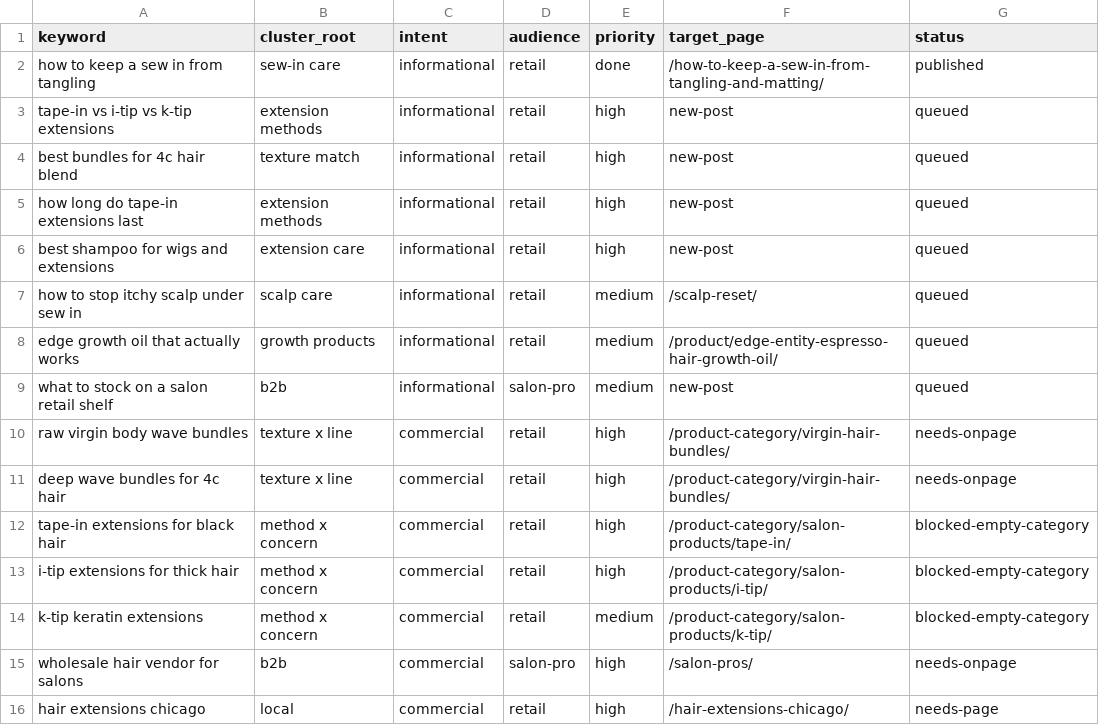
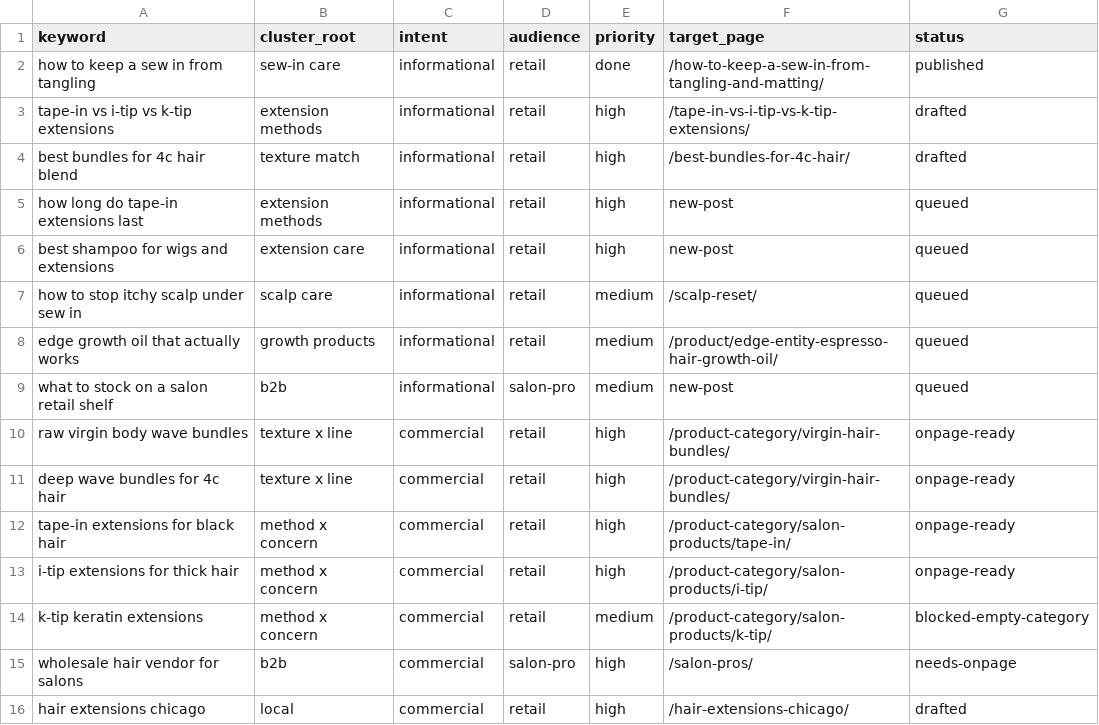
Before and after one commit to darielmarie-hash/lab, a CSV file: seo/data/keywords.csv, drawn as a sheet.

```diff
--- a/seo/data/keywords.csv
+++ b/seo/data/keywords.csv
@@ -2,4 +2,4 @@ keyword,cluster_root,intent,audience,priority,target_page,status
 how to keep a sew in from tangling,sew-in care,informational,retail,done,/how-to-keep-a-sew-in-from-tangling-and-matting/,published
-tape-in vs i-tip vs k-tip extensions,extension methods,informational,retail,high,new-post,queued
-best bundles for 4c hair blend,texture match,informational,retail,high,new-post,queued
+tape-in vs i-tip vs k-tip extensions,extension methods,informational,retail,high,/tape-in-vs-i-tip-vs-k-tip-extensions/,drafted
+best bundles for 4c hair blend,texture match,informational,retail,high,/best-bundles-for-4c-hair/,drafted
 how long do tape-in extensions last,extension methods,informational,retail,high,new-post,queued
@@ -9,8 +9,8 @@ edge growth oil that actually works,growth products,informational,retail,medium,
 what to stock on a salon retail shelf,b2b,informational,salon-pro,medium,new-post,queued
-raw virgin body wave bundles,texture x line,commercial,retail,high,/product-category/virgin-hair-bundles/,needs-onpage
-deep wave bundles for 4c hair,texture x line,commercial,retail,high,/product-category/virgin-hair-bundles/,needs-onpage
-tape-in extensions for black hair,method x concern,commercial,retail,high,/product-category/salon-products/tape-in/,blocked-empty-category
-i-tip extensions for thick hair,method x concern,commercial,retail,high,/product-category/salon-products/i-tip/,blocked-empty-category
+raw virgin body wave bundles,texture x line,commercial,retail,high,/product-category/virgin-hair-bundles/,onpage-ready
+deep wave bundles for 4c hair,texture x line,commercial,retail,high,/product-category/virgin-hair-bundles/,onpage-ready
+tape-in extensions for black hair,method x concern,commercial,retail,high,/product-category/salon-products/tape-in/,onpage-ready
+i-tip extensions for thick hair,method x concern,commercial,retail,high,/product-category/salon-products/i-tip/,onpage-ready
 k-tip keratin extensions,method x concern,commercial,retail,medium,/product-category/salon-products/k-tip/,blocked-empty-category
 wholesale hair vendor for salons,b2b,commercial,salon-pro,high,/salon-pros/,needs-onpage
-hair extensions chicago,local,commercial,retail,high,/hair-extensions-chicago/,needs-page
+hair extensions chicago,local,commercial,retail,high,/hair-extensions-chicago/,drafted
```
Also changed, not shown: 5 other files.
